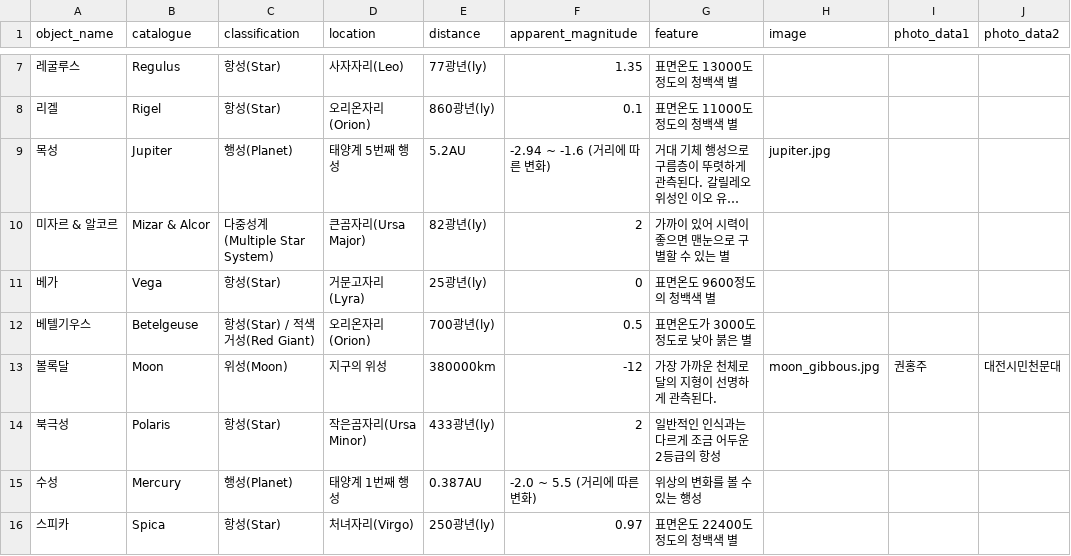
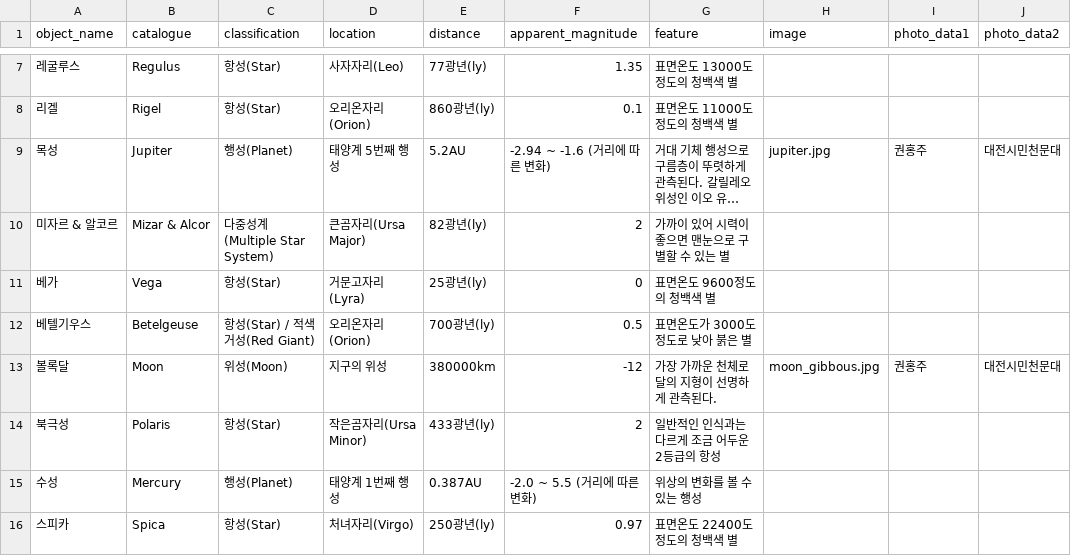
Before and after one commit to starburstgalaxy00/starburstgalaxy00.github.io, a CSV file: data/observationtable.csv, drawn as a sheet; only a part is shown, gaps mark what is left out; long unchanged cells end in …; the diff names each change by its address in the sheet, - before the commit and + after, or states it on an @@ line.

```diff
--- a/data/observationtable.csv
+++ b/data/observationtable.csv
-I9 (photo_data1): (empty)
+I9 (photo_data1): 권홍주
-J9 (photo_data2): (empty)
+J9 (photo_data2): 대전시민천문대
```
Also changed, not shown: 2 other files.
